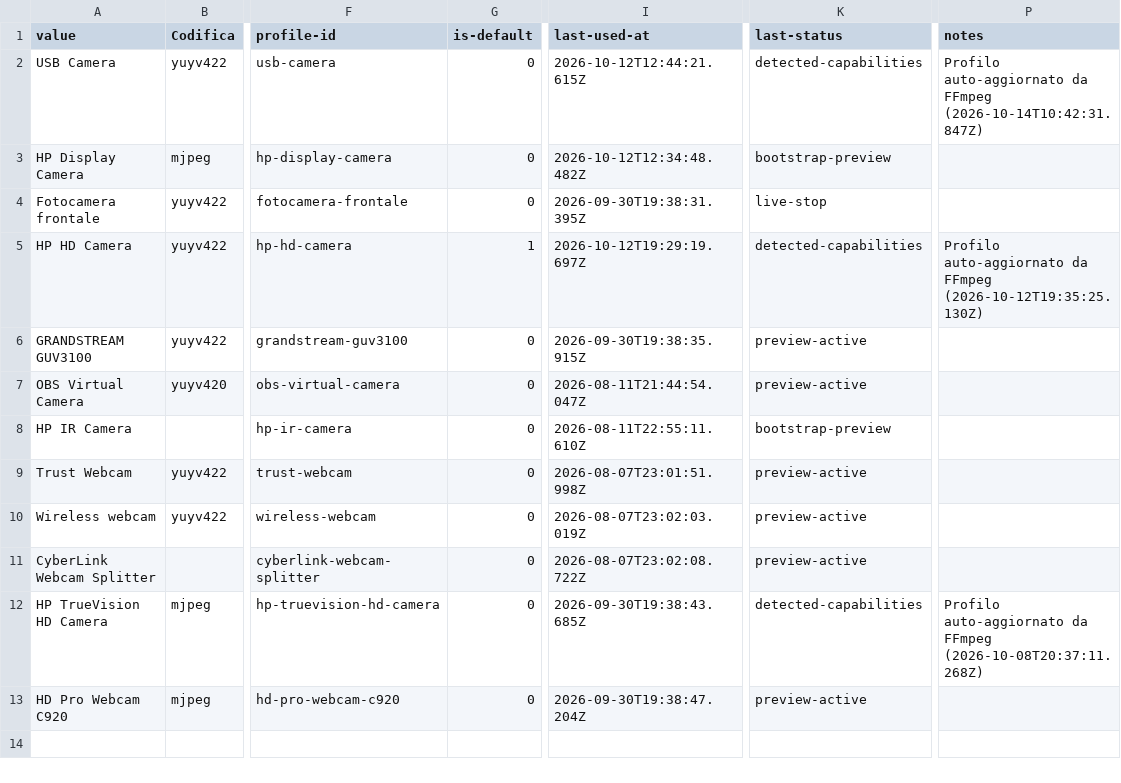
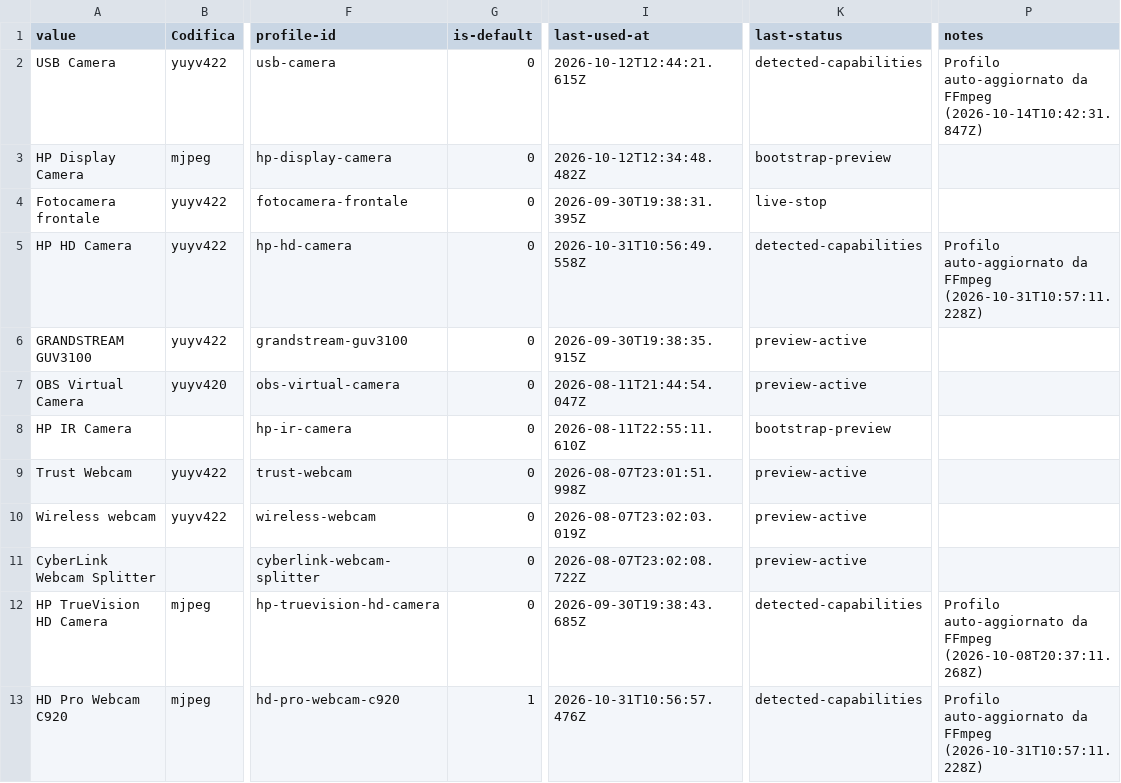
Before and after one commit to 2464200/VSC_Live_Server, a CSV file: Bordero/data/get-camera-name.csv, drawn as a sheet; only a part is shown, gaps mark what is left out; the diff names each change by its address in the sheet, - before the commit and + after, or states it on an @@ line.

```diff
--- a/Bordero/data/get-camera-name.csv
+++ b/Bordero/data/get-camera-name.csv
-G5 (is-default): 1
+G5 (is-default): 0
-I5 (last-used-at): 2026-10-12T19:29:19.697Z
+I5 (last-used-at): 2026-10-31T10:56:49.558Z
-P5 (notes): …da FFmpeg (2026-10-12T19:35:25.130Z)
+P5 (notes): …da FFmpeg (2026-10-31T10:57:11.228Z)
-G13 (is-default): 0
+G13 (is-default): 1
-I13 (last-used-at): 2026-09-30T19:38:47.204Z
+I13 (last-used-at): 2026-10-31T10:56:57.476Z
-K13 (last-status): preview-active
+K13 (last-status): detected-capabilities
-P13 (notes): (empty)
+P13 (notes): Profilo auto-aggiornato da FFmpeg (2026-10-31T10:57:11.228Z)
```
Also changed, not shown: public/Bordero/data/Accoda 8+12.csv, 2 other files.
